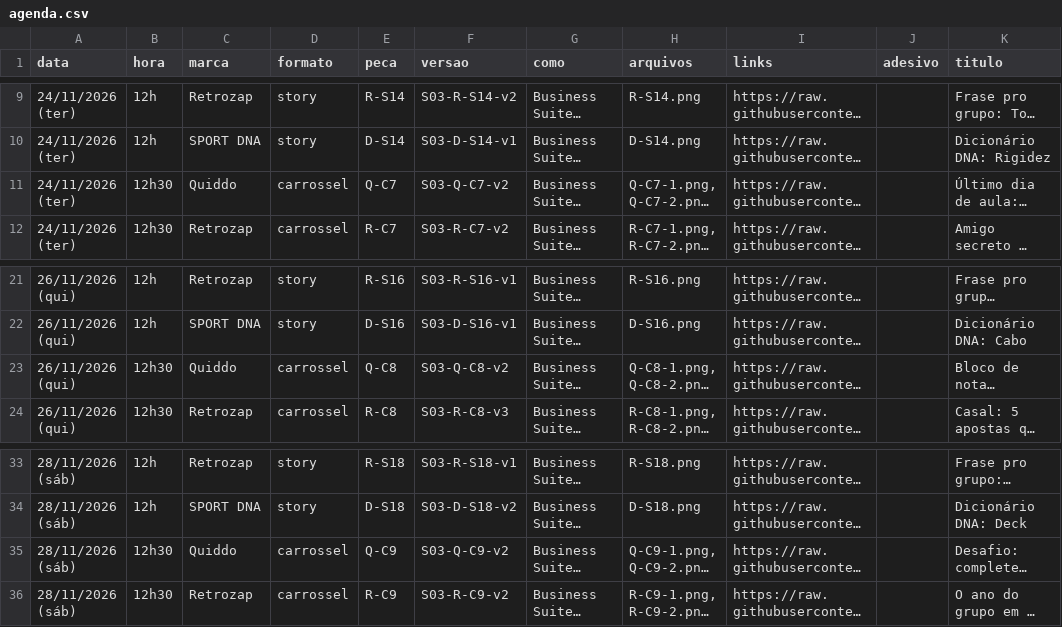
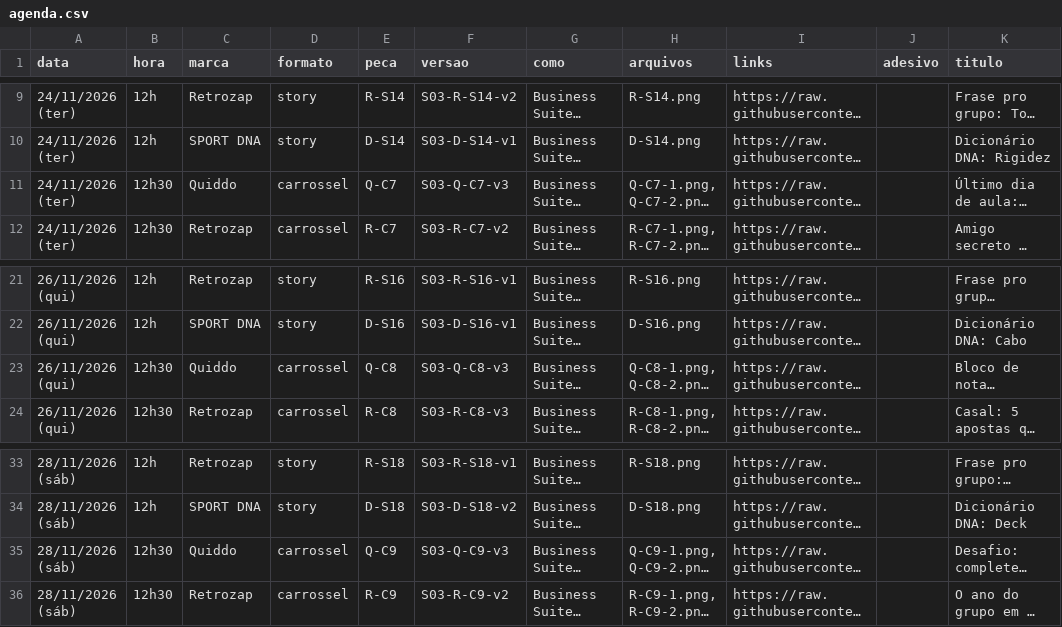
Before and after one commit to gtorniero/beyondtheworkproject, a CSV file: packs/S03/agenda.csv, drawn as a sheet; only a part is shown, gaps mark what is left out; long unchanged cells end in …; the diff names each change by its address in the sheet, - before the commit and + after, or states it on an @@ line.

```diff
--- a/packs/S03/agenda.csv
+++ b/packs/S03/agenda.csv
-F11 (versao): S03-Q-C7-v2
+F11 (versao): S03-Q-C7-v3
-F23 (versao): S03-Q-C8-v2
+F23 (versao): S03-Q-C8-v3
-F35 (versao): S03-Q-C9-v2
+F35 (versao): S03-Q-C9-v3
```
Also changed, not shown: packs/QUIDDO-EDUCACAO/agenda.csv, packs/S04/agenda.csv, 49 other files.
